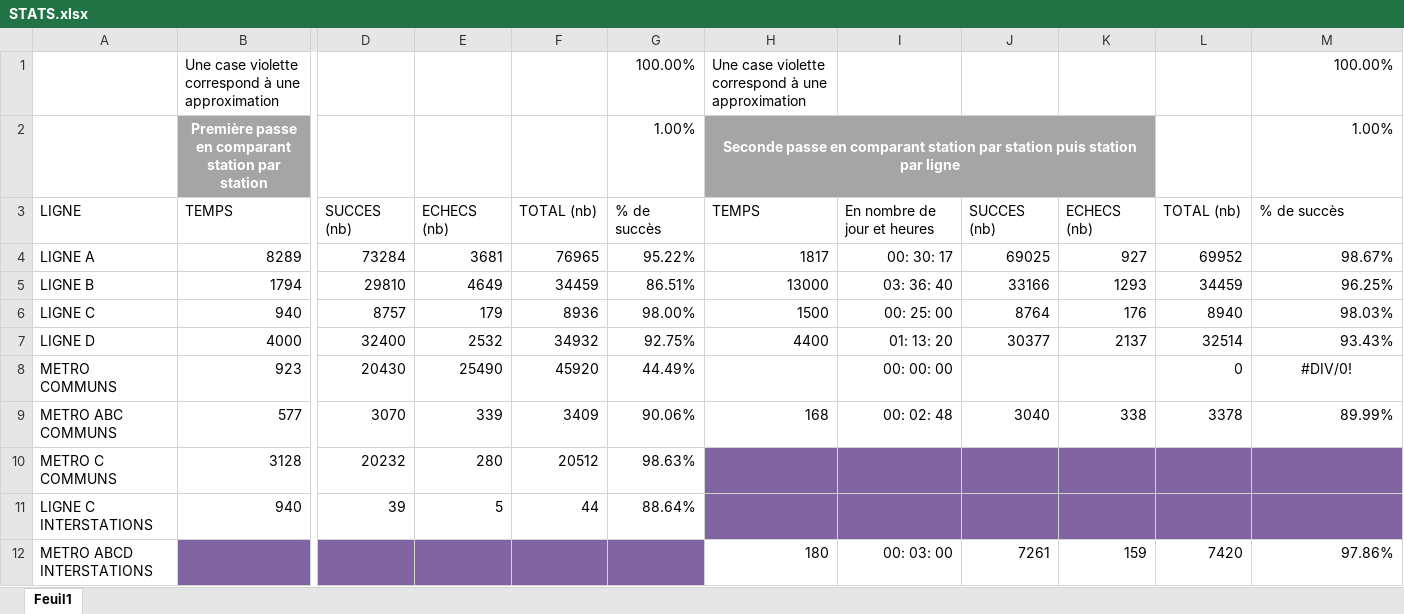
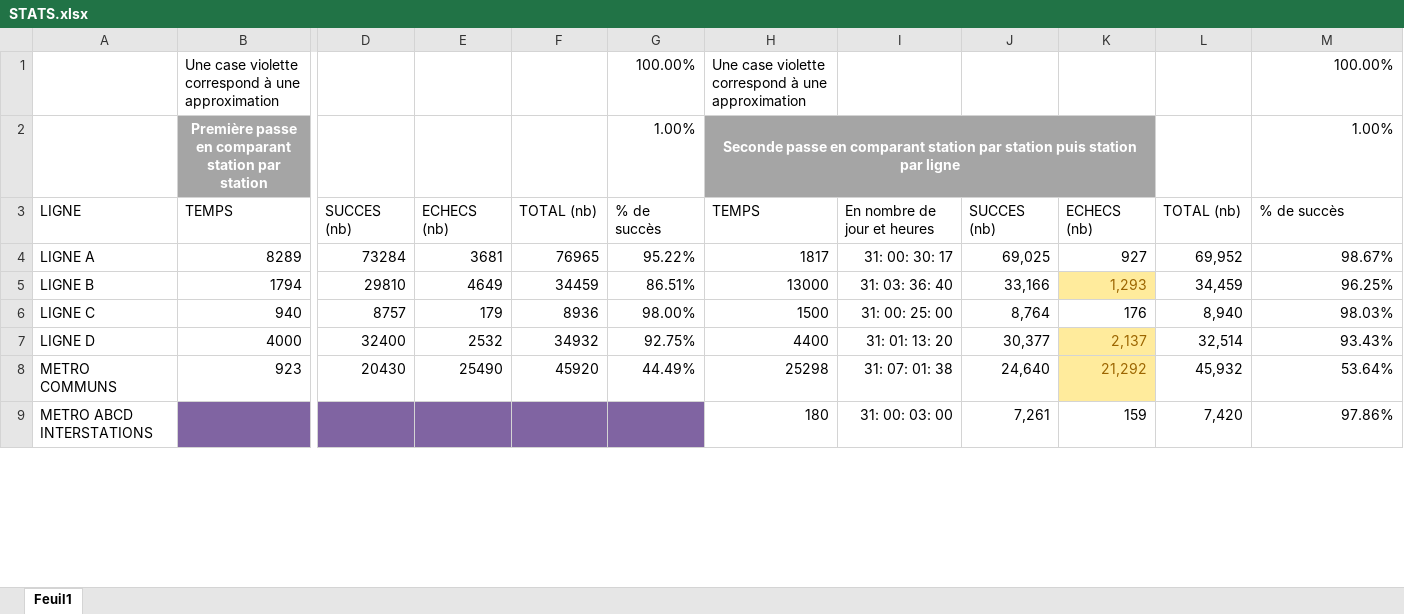
Before and after one commit to Jilvo/migration-tcl-docs, an Excel workbook: STATS.xlsx, sheet Feuil1, drawn as a sheet; only a part is shown, gaps mark what is left out; values as stored, in another font and other column widths than the file's, no borders; conditional formats not drawn; removed rows and columns are numbered as before the commit, all else as after; rows hold the shown columns only; the diff covers the shown part only; the diff names each change by its address in the sheet, - before the commit and + after, or states it on an @@ line.

```diff
--- a/STATS.xlsx (sheet Feuil1)
+++ b/STATS.xlsx (sheet Feuil1)
-I4: 00: 30: 17
+I4: 31: 00: 30: 17
-J4: 69025
+J4: 69,025
-L4: 69952
+L4: 69,952
-I5: 03: 36: 40
+I5: 31: 03: 36: 40
-J5: 33166
+J5: 33,166
-K5: 1293
+K5: 1,293
@@ K5 fill: none → #FFEB9C, text colour: black → #9C6500 @@
-L5: 34459
+L5: 34,459
-I6: 00: 25: 00
+I6: 31: 00: 25: 00
-J6: 8764
+J6: 8,764
-L6: 8940
+L6: 8,940
-I7: 01: 13: 20
+I7: 31: 01: 13: 20
-J7: 30377
+J7: 30,377
-K7: 2137
+K7: 2,137
-K7:K8 fill: none
+K7:K8 fill: #FFEB9C
-K7 text colour: black
+K7 text colour: #9C6500
-L7: 32514
+L7: 32,514
-H8: (empty)
+H8: 25298
-I8: 00: 00: 00
+I8: 31: 07: 01: 38
-J8: (empty)
+J8: 24,640
-K8: (empty)
+K8: 21,292
-L8: 0
+L8: 45,932
-M8: #DIV/0!
+M8: 53.64%
-M8 alignment: center
+M8 alignment: right
-row 9: METRO ABC COMMUNS | 577 | 3070 | 339 | 3409 | 90.06% | 168 | 00: 02: 48 | 3040 | 338 | 3378 | 89.99%
-row 10: METRO C COMMUNS | 3128 | 20232 | 280 | 20512 | 98.63%
-row 11: LIGNE C INTERSTATIONS | 940 | 39 | 5 | 44 | 88.64%
-I9: 00: 03: 00
+I9: 31: 00: 03: 00
-J9: 7261
+J9: 7,261
-L9: 7420
+L9: 7,420
```
Also changed, not shown: 6 added rows, 1 removed row, 47 edited cells and cell formats elsewhere in this sheet, formulas that keep their value, 4 other files.
